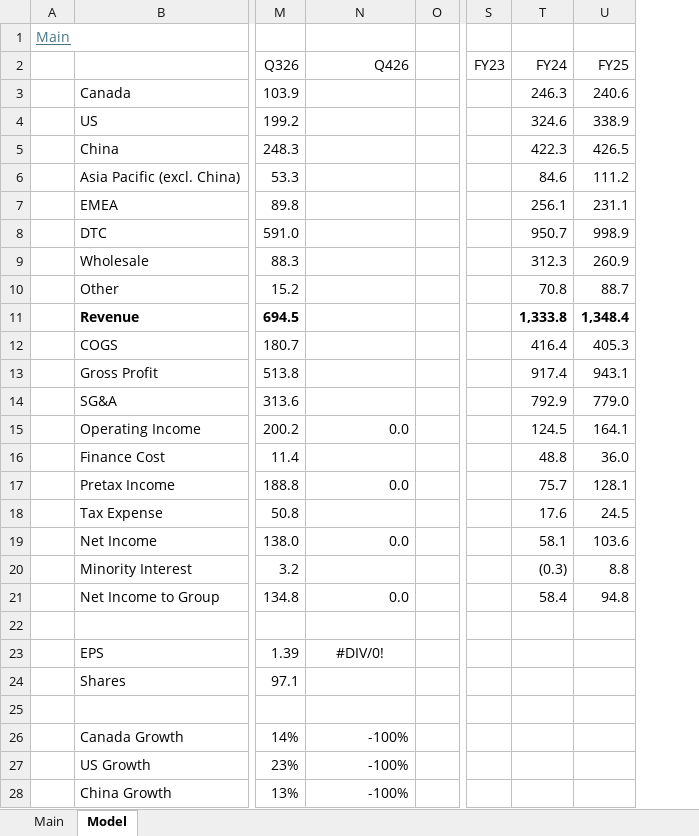
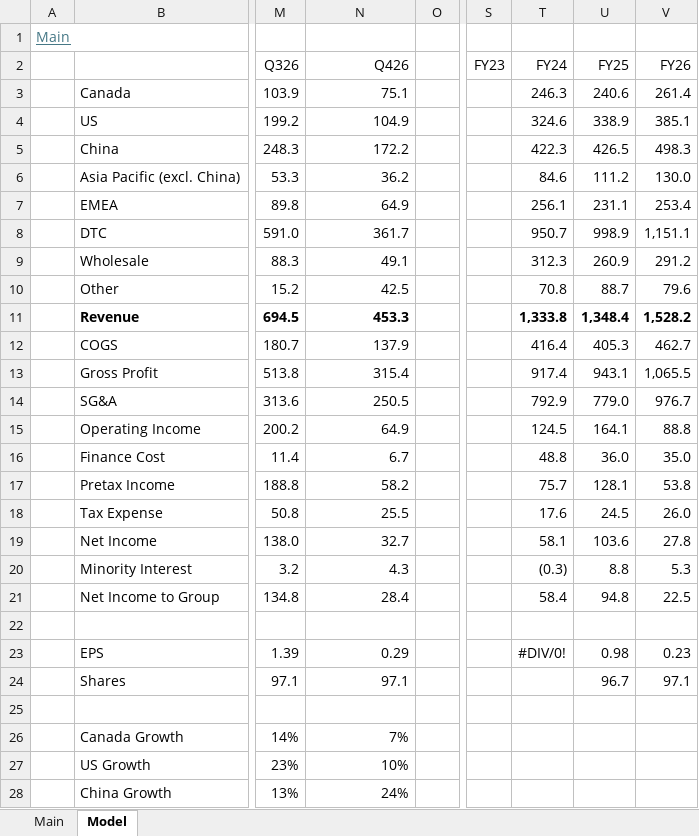
Before and after one commit to oscarsettje/Models, an Excel workbook: GOOS.xlsx, sheet Model, drawn as a sheet; only a part is shown, gaps mark what is left out; values as stored, in another font and other column widths than the file's, no borders; the diff covers the shown part only; the diff names each change by its address in the sheet, - before the commit and + after, or states it on an @@ line.

```diff
--- a/GOOS.xlsx (sheet Model)
+++ b/GOOS.xlsx (sheet Model)
+column V (FY26), rows 3-24: 261.4 | 385.1 | 498.3 | 130.0 | 253.4 | 1,151.1 | 291.2 | 79.6 | 1,528.2 | 462.7 | 1,065.5 | 976.7 | 88.8 | 35.0 | 53.8 | 26.0 | 27.8 | 5.3 | 22.5 |  | 0.23 | 97.1
-N3 (Q426): (empty)
+N3 (Q426): 75.1
-N4 (Q426): (empty)
+N4 (Q426): 104.9
-N5 (Q426): (empty)
+N5 (Q426): 172.2
-N6 (Q426): (empty)
+N6 (Q426): 36.2
-N7 (Q426): (empty)
+N7 (Q426): 64.9
-N8 (Q426): (empty)
+N8 (Q426): 361.7
-N9 (Q426): (empty)
+N9 (Q426): 49.1
-N10 (Q426): (empty)
+N10 (Q426): 42.5
-N11 (Q426): (empty)
+N11 (Q426): 453.3
-N12 (Q426): (empty)
+N12 (Q426): 137.9
-N13 (Q426): (empty)
+N13 (Q426): 315.4
-N14 (Q426): (empty)
+N14 (Q426): 250.5
-N15 (Q426): 0.0
+N15 (Q426): 64.9
-N16 (Q426): (empty)
+N16 (Q426): 6.7
-N17 (Q426): 0.0
+N17 (Q426): 58.2
-N18 (Q426): (empty)
+N18 (Q426): 25.5
-N19 (Q426): 0.0
+N19 (Q426): 32.7
-N20 (Q426): (empty)
+N20 (Q426): 4.3
-N21 (Q426): 0.0
+N21 (Q426): 28.4
-N23 (Q426): #DIV/0!
+N23 (Q426): 0.29
-N23 alignment: center
+N23 alignment: right
-T23 (FY24): (empty)
+T23 (FY24): #DIV/0!
-U23 (FY25): (empty)
+U23 (FY25): 0.98
-N24 (Q426): (empty)
+N24 (Q426): 97.1
-U24 (FY25): (empty)
+U24 (FY25): 96.7
-N26 (Q426): -100%
+N26 (Q426): 7%
-N27 (Q426): -100%
+N27 (Q426): 10%
-N28 (Q426): -100%
+N28 (Q426): 24%
```
Also changed, not shown: 9 edited cells and cell formats elsewhere in this sheet, sheet Main, CBRS.xlsx, PM.xlsx, 5 other files.
